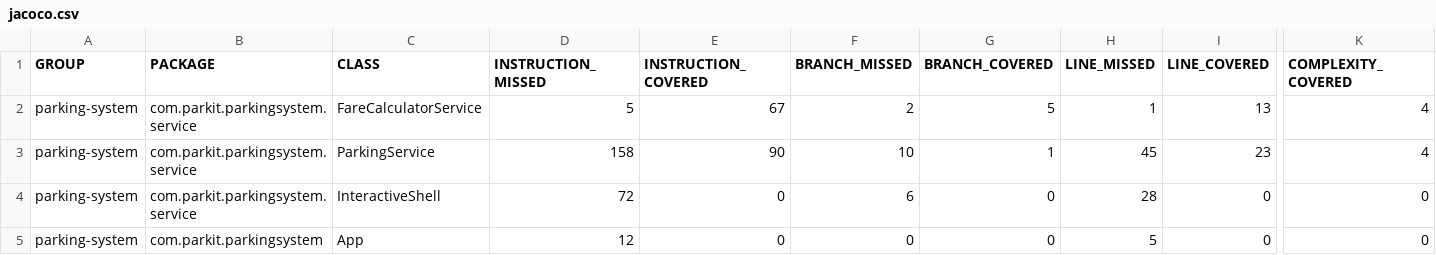
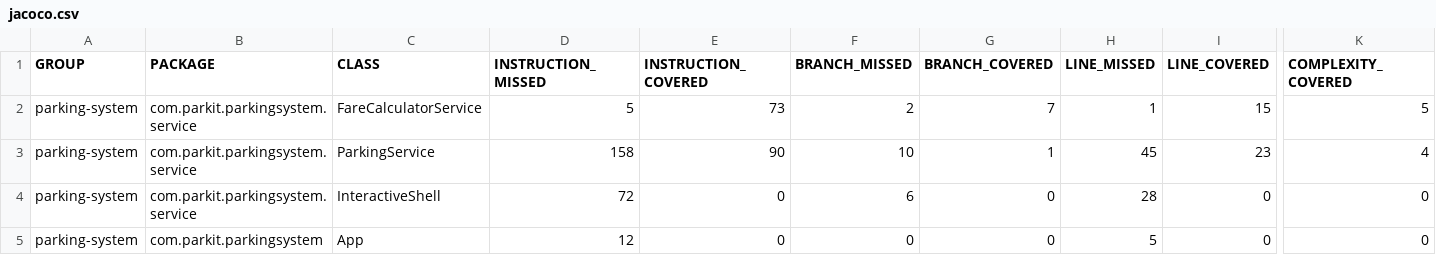
Before and after one commit to falda/falda-loic-tester-java, a CSV file: target/site/jacoco/jacoco.csv, drawn as a sheet; only a part is shown, gaps mark what is left out; the diff names each change by its address in the sheet, - before the commit and + after, or states it on an @@ line.

```diff
--- a/target/site/jacoco/jacoco.csv
+++ b/target/site/jacoco/jacoco.csv
-E2 (INSTRUCTION_COVERED): 67
+E2 (INSTRUCTION_COVERED): 73
-G2 (BRANCH_COVERED): 5
+G2 (BRANCH_COVERED): 7
-I2 (LINE_COVERED): 13
+I2 (LINE_COVERED): 15
-K2 (COMPLEXITY_COVERED): 4
+K2 (COMPLEXITY_COVERED): 5
```
Also changed, not shown: 17 other files.
